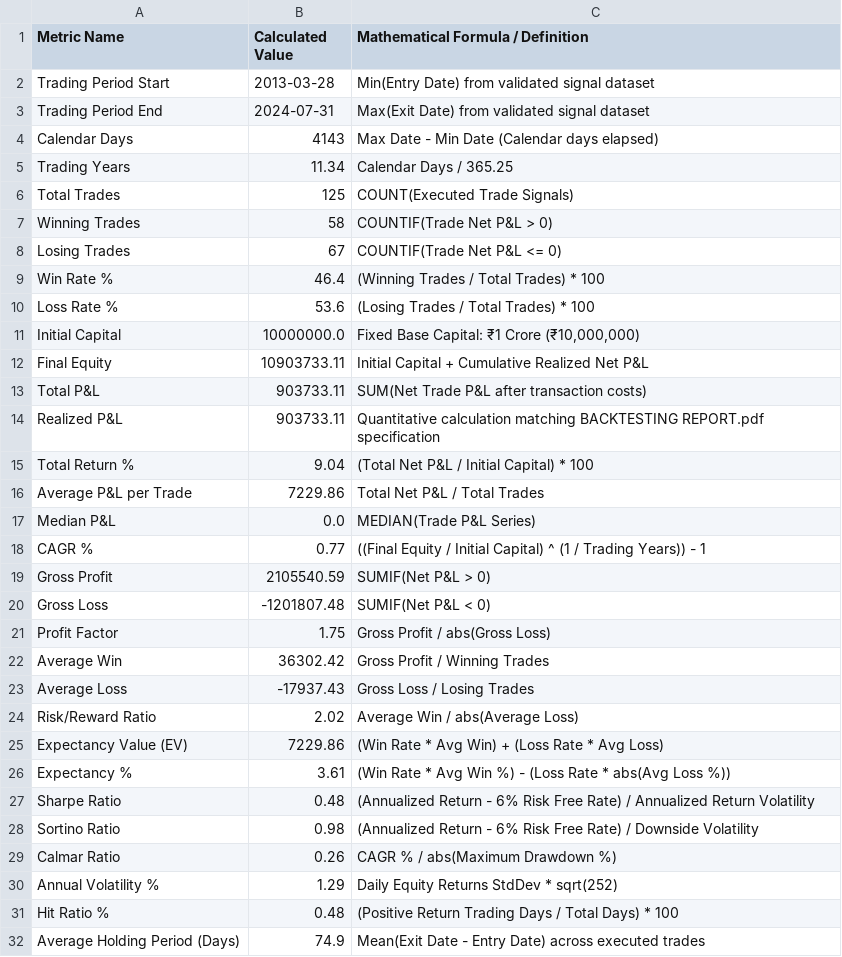
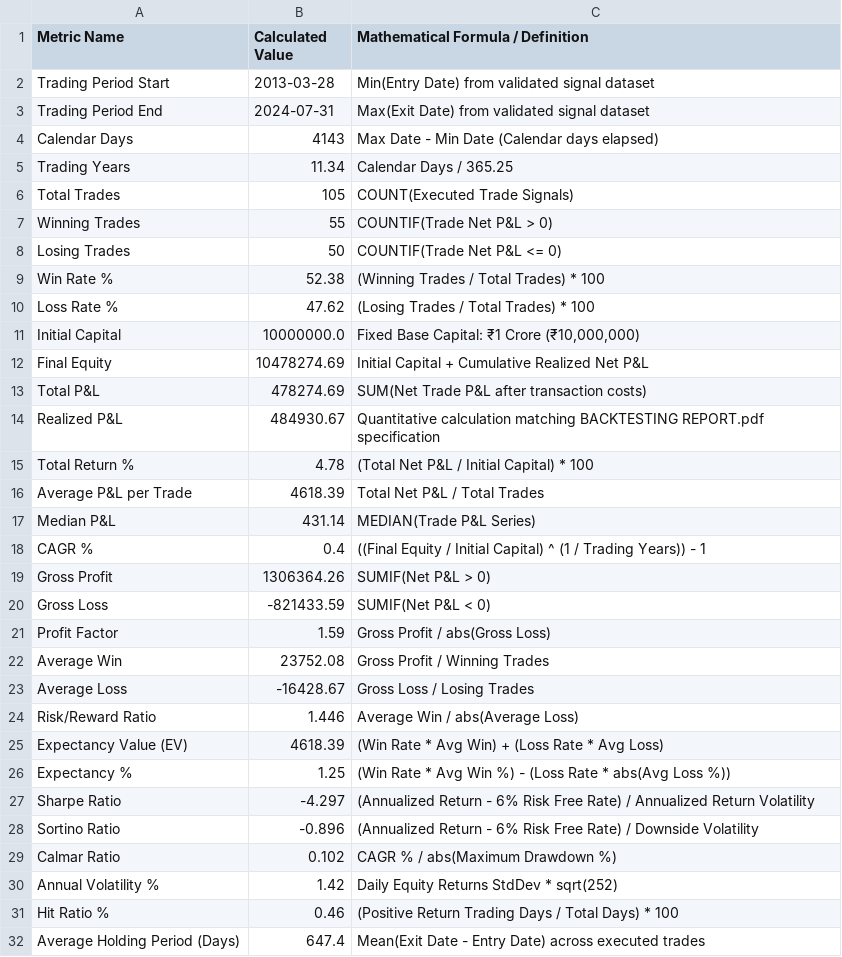
Before and after one commit to sanskar0911/infintiypool, a CSV file: TE_backteting_equtiy-main/src/validation_signal/output/validation_metrics.csv, drawn as a sheet; only a part is shown; the diff covers the shown part only.

```diff
--- a/TE_backteting_equtiy-main/src/validation_signal/output/validation_metrics.csv
+++ b/TE_backteting_equtiy-main/src/validation_signal/output/validation_metrics.csv
@@ -5,28 +5,28 @@ Calendar Days,4143,Max Date - Min Date (Calendar days elapsed)
 Trading Years,11.34,Calendar Days / 365.25
-Total Trades,125,COUNT(Executed Trade Signals)
-Winning Trades,58,COUNTIF(Trade Net P&L > 0)
-Losing Trades,67,COUNTIF(Trade Net P&L <= 0)
-Win Rate %,46.4,(Winning Trades / Total Trades) * 100
-Loss Rate %,53.6,(Losing Trades / Total Trades) * 100
+Total Trades,105,COUNT(Executed Trade Signals)
+Winning Trades,55,COUNTIF(Trade Net P&L > 0)
+Losing Trades,50,COUNTIF(Trade Net P&L <= 0)
+Win Rate %,52.38,(Winning Trades / Total Trades) * 100
+Loss Rate %,47.62,(Losing Trades / Total Trades) * 100
 Initial Capital,10000000.0,"Fixed Base Capital: ₹1 Crore (₹10,000,000)"
-Final Equity,10903733.11,Initial Capital + Cumulative Realized Net P&L
-Total P&L,903733.11,SUM(Net Trade P&L after transaction costs)
-Realized P&L,903733.11,Quantitative calculation matching BACKTESTING REPORT.pdf specification
-Total Return %,9.04,(Total Net P&L / Initial Capital) * 100
-Average P&L per Trade,7229.86,Total Net P&L / Total Trades
-Median P&L,0.0,MEDIAN(Trade P&L Series)
-CAGR %,0.77,((Final Equity / Initial Capital) ^ (1 / Trading Years)) - 1
-Gross Profit,2105540.59,SUMIF(Net P&L > 0)
-Gross Loss,-1201807.48,SUMIF(Net P&L < 0)
-Profit Factor,1.75,Gross Profit / abs(Gross Loss)
-Average Win,36302.42,Gross Profit / Winning Trades
-Average Loss,-17937.43,Gross Loss / Losing Trades
-Risk/Reward Ratio,2.02,Average Win / abs(Average Loss)
-Expectancy Value (EV),7229.86,(Win Rate * Avg Win) + (Loss Rate * Avg Loss)
-Expectancy %,3.61,(Win Rate * Avg Win %) - (Loss Rate * abs(Avg Loss %))
-Sharpe Ratio,0.48,(Annualized Return - 6% Risk Free Rate) / Annualized Return Volatility
-Sortino Ratio,0.98,(Annualized Return - 6% Risk Free Rate) / Downside Volatility
-Calmar Ratio,0.26,CAGR % / abs(Maximum Drawdown %)
-Annual Volatility %,1.29,Daily Equity Returns StdDev * sqrt(252)
-Hit Ratio %,0.48,(Positive Return Trading Days / Total Days) * 100
-Average Holding Period (Days),74.9,Mean(Exit Date - Entry Date) across executed trades
+Final Equity,10478274.69,Initial Capital + Cumulative Realized Net P&L
+Total P&L,478274.69,SUM(Net Trade P&L after transaction costs)
+Realized P&L,484930.67,Quantitative calculation matching BACKTESTING REPORT.pdf specification
+Total Return %,4.78,(Total Net P&L / Initial Capital) * 100
+Average P&L per Trade,4618.39,Total Net P&L / Total Trades
+Median P&L,431.14,MEDIAN(Trade P&L Series)
+CAGR %,0.4,((Final Equity / Initial Capital) ^ (1 / Trading Years)) - 1
+Gross Profit,1306364.26,SUMIF(Net P&L > 0)
+Gross Loss,-821433.59,SUMIF(Net P&L < 0)
+Profit Factor,1.59,Gross Profit / abs(Gross Loss)
+Average Win,23752.08,Gross Profit / Winning Trades
+Average Loss,-16428.67,Gross Loss / Losing Trades
+Risk/Reward Ratio,1.446,Average Win / abs(Average Loss)
+Expectancy Value (EV),4618.39,(Win Rate * Avg Win) + (Loss Rate * Avg Loss)
+Expectancy %,1.25,(Win Rate * Avg Win %) - (Loss Rate * abs(Avg Loss %))
+Sharpe Ratio,-4.297,(Annualized Return - 6% Risk Free Rate) / Annualized Return Volatility
+Sortino Ratio,-0.896,(Annualized Return - 6% Risk Free Rate) / Downside Volatility
+Calmar Ratio,0.102,CAGR % / abs(Maximum Drawdown %)
+Annual Volatility %,1.42,Daily Equity Returns StdDev * sqrt(252)
+Hit Ratio %,0.46,(Positive Return Trading Days / Total Days) * 100
+Average Holding Period (Days),647.4,Mean(Exit Date - Entry Date) across executed trades
```
Also changed, not shown: 4 added rows and 12 edited cells elsewhere in this file, TE_backteting_equtiy-main/src/results/trade_ledger.csv, TE_backteting_equtiy-main/src/validation_signal/output/equity_drawdown.csv, 34 other files.
